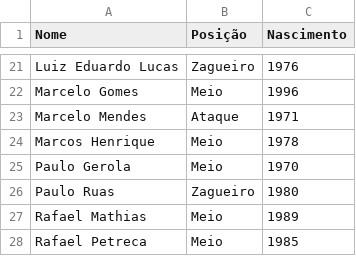
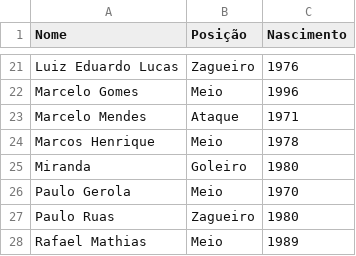
Before and after one commit to bbcozinhagourmet/escala_futebol_forms, a CSV file: jogadores.csv, drawn as a sheet; only a part is shown, gaps mark what is left out; the shorter side is filled out with more unchanged rows; the diff names each change by its address in the sheet, - before the commit and + after, or states it on an @@ line.

Commit message:
Update jogadores.csv

```diff
--- a/jogadores.csv
+++ b/jogadores.csv
+row 25: Miranda | Goleiro | 1980
```
